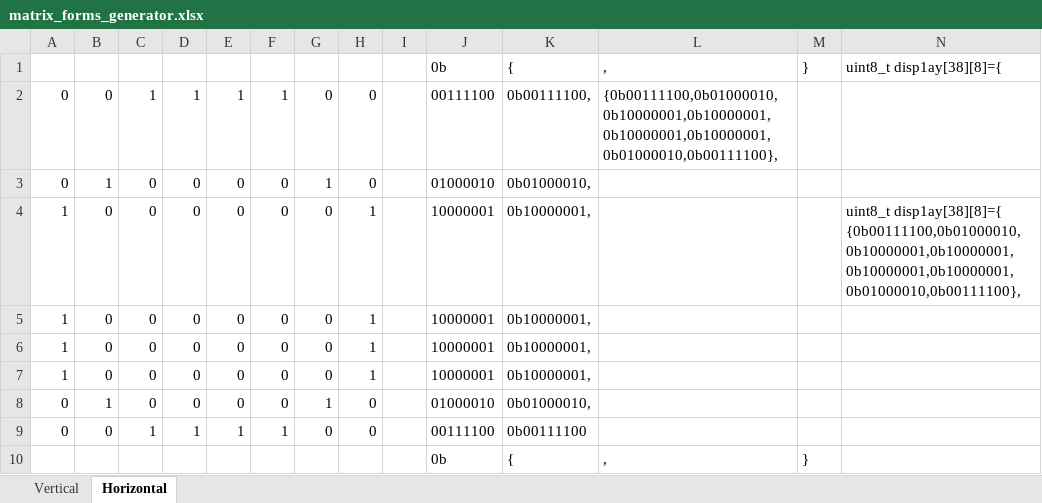
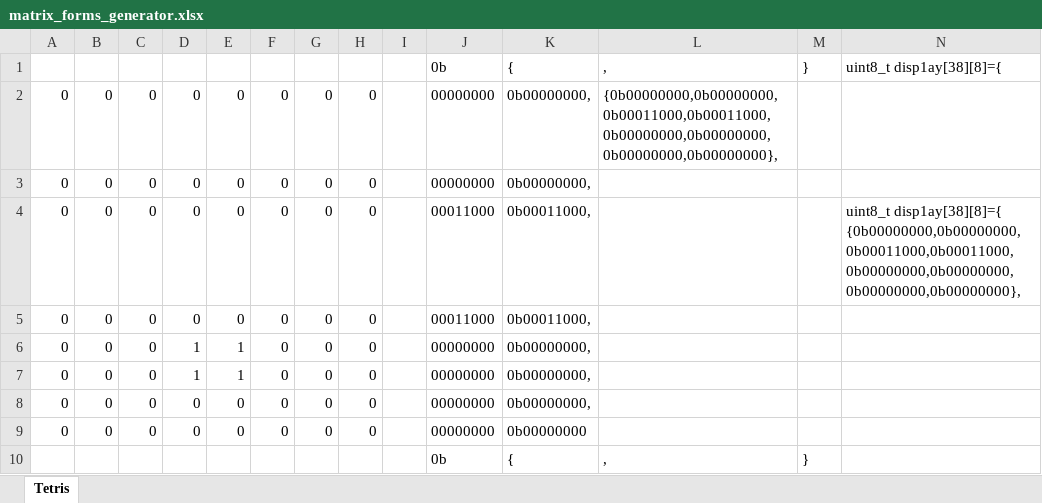
Before and after one commit to Hugondon/STetris32, an Excel workbook: Docs/utils/matrix_forms_generator.xlsx, sheet Tetris, drawn as a sheet; only a part is shown; values as stored, in another font and other column widths than the file's, no borders; conditional formats not drawn; removed rows and columns are numbered as before the commit, all else as after; the diff covers the shown part only; the diff names each change by its address in the sheet, - before the commit and + after, or states it on an @@ line.

```diff
--- a/Docs/utils/matrix_forms_generator.xlsx (sheet Tetris)
+++ b/Docs/utils/matrix_forms_generator.xlsx (sheet Tetris)
-sheet tab: Horizontal
+sheet tab: Tetris
-sheet tab: Vertical
-C2: 1
+C2: 0
-D2: 1
+D2: 0
-E2: 1
+E2: 0
-F2: 1
+F2: 0
-J2: 00111100
+J2: 00000000
-K2: 0b00111100,
+K2: 0b00000000,
-L2: {0b00111100,0b01000010,0b10000001,0b10000001,0b10000001,0b10000001,0b01000010,0b00111100},
+L2: {0b00000000,0b00000000,0b00011000,0b00011000,0b00000000,0b00000000,0b00000000,0b00000000},
-B3: 1
+B3: 0
-G3: 1
+G3: 0
-J3: 01000010
+J3: 00000000
-K3: 0b01000010,
+K3: 0b00000000,
-A4: 1
+A4: 0
-H4: 1
+H4: 0
-J4: 10000001
+J4: 00011000
-K4: 0b10000001,
+K4: 0b00011000,
-N4: uint8_t disp1ay[38][8]={ {0b00111100,0b01000010,0b10000001,0b10000001,0b10000001,0b10000001,0b01000010,0b00111100},
+N4: uint8_t disp1ay[38][8]={ {0b00000000,0b00000000,0b00011000,0b00011000,0b00000000,0b00000000,0b00000000,0b00000000},
-row 5: 1 | 0 | 0 | 0 | 0 | 0 | 0 | 1 |  | 10000001 | 0b10000001,
-row 6: 1 | 0 | 0 | 0 | 0 | 0 | 0 | 1 |  | 10000001 | 0b10000001,
-row 7: 1 | 0 | 0 | 0 | 0 | 0 | 0 | 1 |  | 10000001 | 0b10000001,
-B5: 1
+B5: 0
-G5: 1
+G5: 0
-J5: 01000010
+J5: 00011000
-K5: 0b01000010,
+K5: 0b00011000,
-C6: 1
+C6: 0
-F6: 1
+F6: 0
-J6: 00111100
+J6: 00000000
-K6: 0b00111100
+K6: 0b00000000,
+row 7: 0 | 0 | 0 | 1 | 1 | 0 | 0 | 0 |  | 00000000 | 0b00000000,
+row 8: 0 | 0 | 0 | 0 | 0 | 0 | 0 | 0 |  | 00000000 | 0b00000000,
+row 9: 0 | 0 | 0 | 0 | 0 | 0 | 0 | 0 |  | 00000000 | 0b00000000
```
Also changed, not shown: 37 edited cells elsewhere in this sheet, 1 other file.
